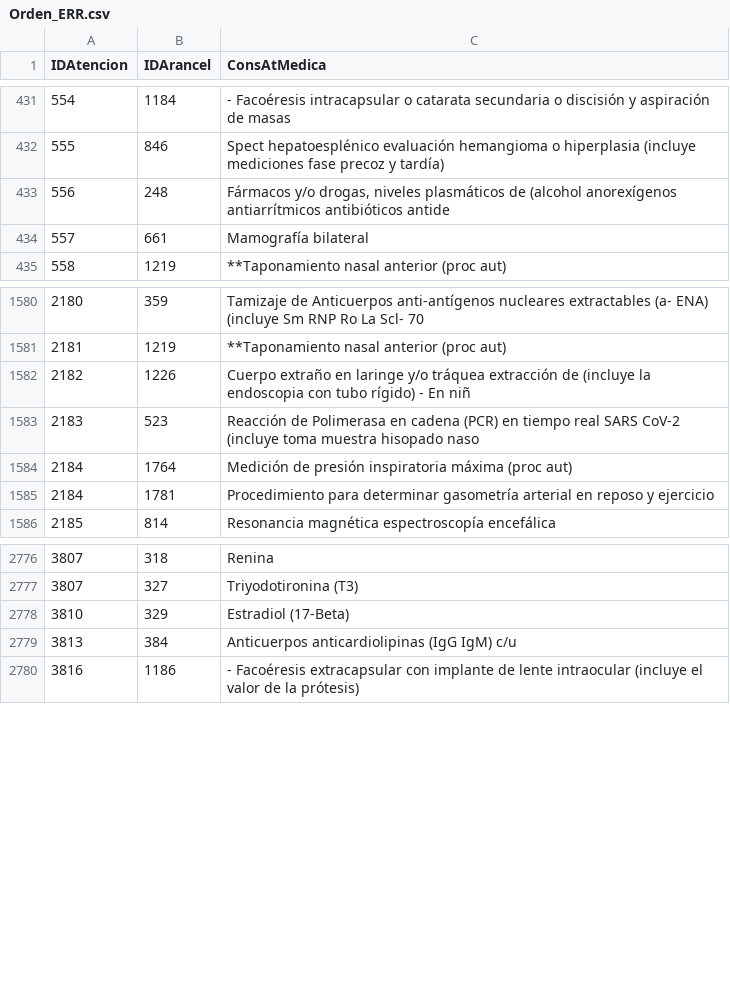
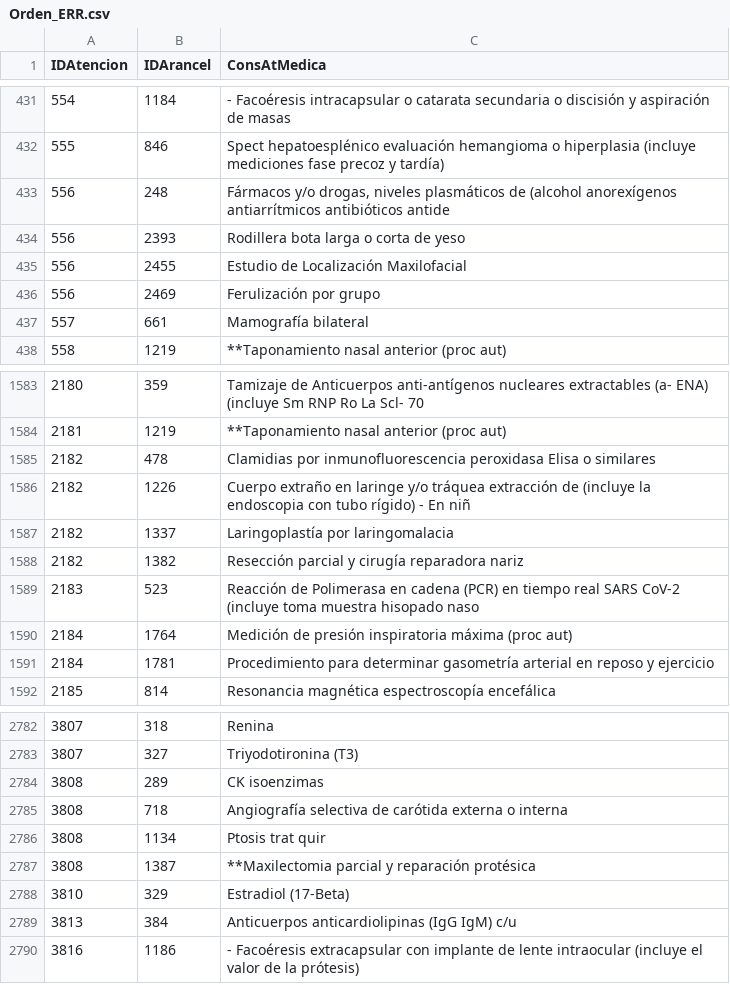
Before and after one commit to srdize3322/Proyecto-Bases-Datos, a CSV file: E3/Eliminado/Orden_ERR.csv, drawn as a sheet; only a part is shown, gaps mark what is left out; the diff names each change by its address in the sheet, - before the commit and + after, or states it on an @@ line.

```diff
--- a/E3/Eliminado/Orden_ERR.csv
+++ b/E3/Eliminado/Orden_ERR.csv
+row 434: 556 | 2393 | Rodillera bota larga o corta de yeso
+row 435: 556 | 2455 | Estudio de Localización Maxilofacial
+row 436: 556 | 2469 | Ferulización por grupo
+row 1585: 2182 | 478 | Clamidias por inmunofluorescencia peroxidasa Elisa o similares
+row 1587: 2182 | 1337 | Laringoplastía por laringomalacia
+row 1588: 2182 | 1382 | Resección parcial y cirugía reparadora nariz
+row 2784: 3808 | 289 | CK isoenzimas
+row 2785: 3808 | 718 | Angiografía selectiva de carótida externa o interna
+row 2786: 3808 | 1134 | Ptosis trat quir
+row 2787: 3808 | 1387 | **Maxilectomia parcial y reparación protésica
```
Also changed, not shown: E3/Depurado/Atencion_OK.csv, E3/Depurado/Medicamento_OK.csv, 26 other files.
